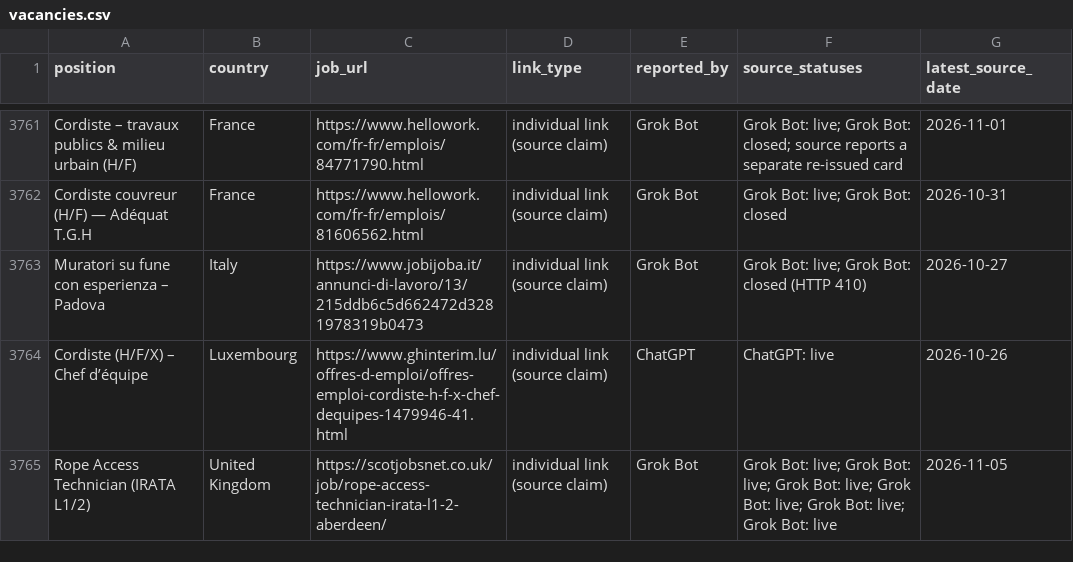
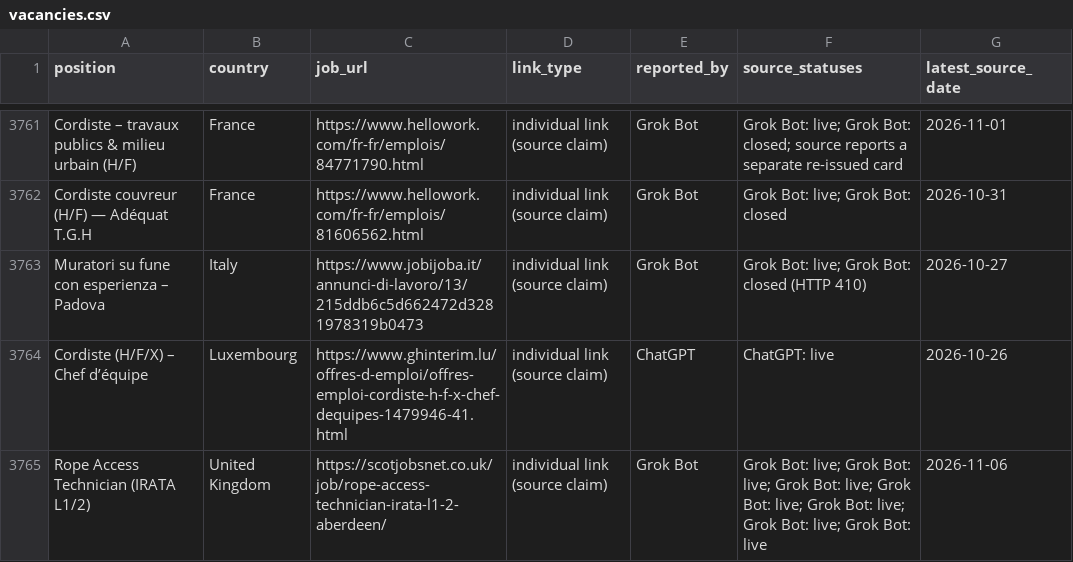
Before and after one commit to duvida13/Combined-Rope-Access-Job-Findings, a CSV file: vacancies.csv, drawn as a sheet; only a part is shown, gaps mark what is left out; the diff covers the shown part only.

```diff
--- a/vacancies.csv
+++ b/vacancies.csv
@@ -3764,2 +3764,2 @@ Muratori su fune con esperienza – Padova,Italy,https://www.jobijoba.it/annunci
 Cordiste (H/F/X) – Chef d’équipe,Luxembourg,https://www.ghinterim.lu/offres-d-emploi/offres-emploi-cordiste-h-f-x-chef-dequipes-1479946-41.html,individual link (source claim),ChatGPT,ChatGPT: live,2026-10-26
-Rope Access Technician (IRATA L1/2),United Kingdom,https://scotjobsnet.co.uk/job/rope-access-technician-irata-l1-2-aberdeen/,individual link (source claim),Grok Bot,Grok Bot: live; Grok Bot: live; Grok Bot: live; Grok Bot: live; Grok Bot: live; Grok Bot: live,2026-11-05
+Rope Access Technician (IRATA L1/2),United Kingdom,https://scotjobsnet.co.uk/job/rope-access-technician-irata-l1-2-aberdeen/,individual link (source claim),Grok Bot,Grok Bot: live; Grok Bot: live; Grok Bot: live; Grok Bot: live; Grok Bot: live; Grok Bot: live; Grok Bot: live,2026-11-06
```
Also changed, not shown: 17 added rows and 44 edited cells elsewhere in this file, 9 other files.
